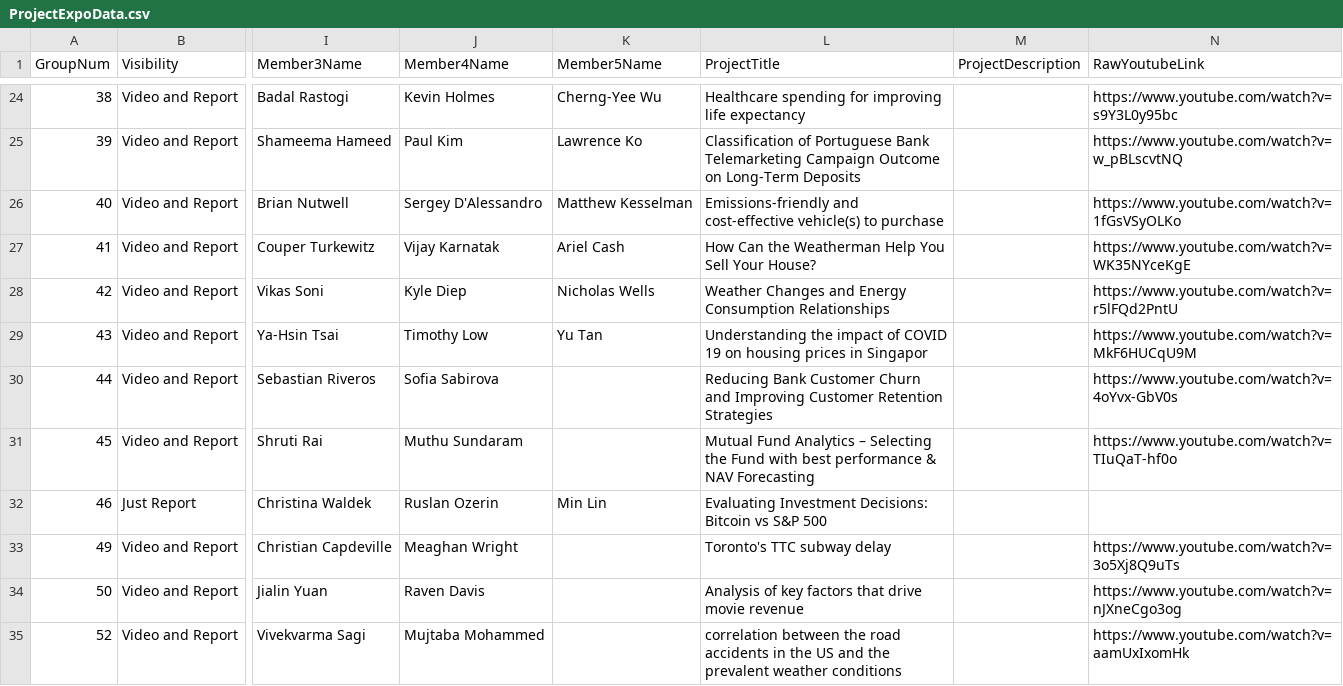
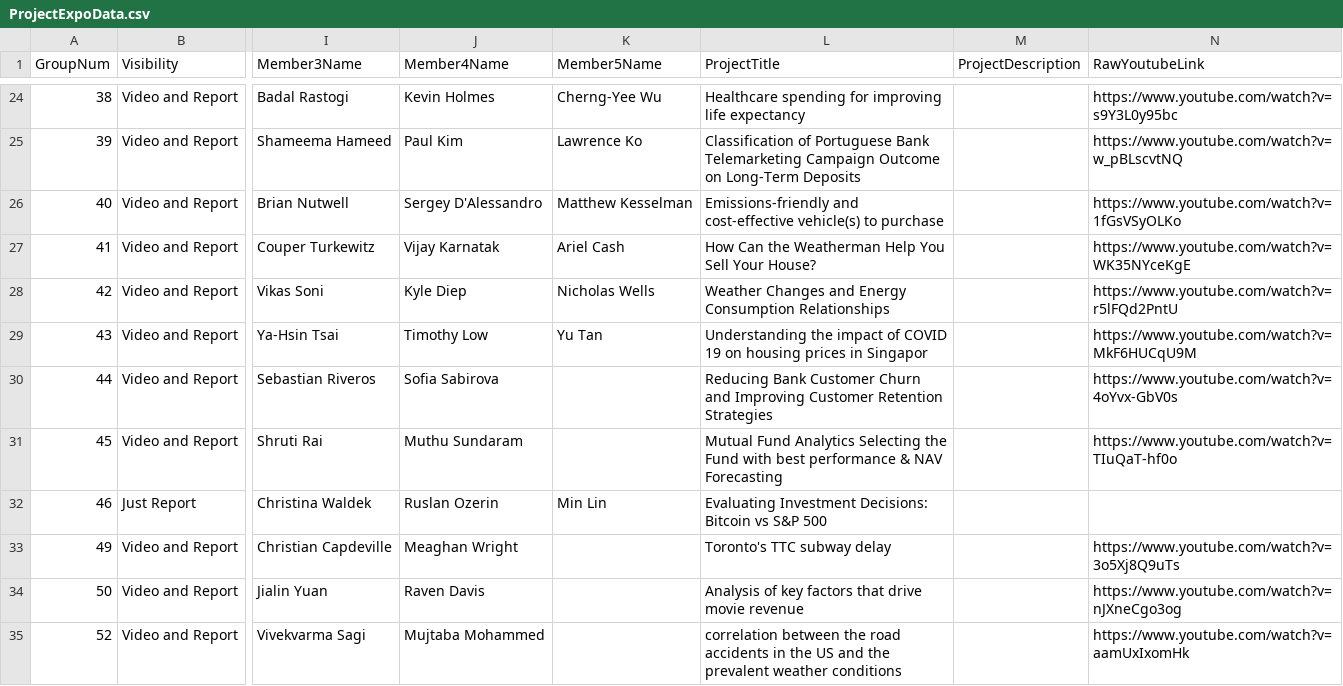
Before and after one commit to MGT-6203/MGT-6203-Group-Project-Expo, a CSV file: Data/ProjectData/ProjectExpoData.csv, drawn as a sheet; only a part is shown, gaps mark what is left out; the diff covers the shown part only; the diff names each change by its address in the sheet, - before the commit and + after, or states it on an @@ line.

```diff
--- a/Data/ProjectData/ProjectExpoData.csv
+++ b/Data/ProjectData/ProjectExpoData.csv
-L31 (ProjectTitle): …Fund Analytics – Selecting the…
+L31 (ProjectTitle): …Fund Analytics Selecting the…
```
Also changed, not shown: 1 removed row elsewhere in this file.
